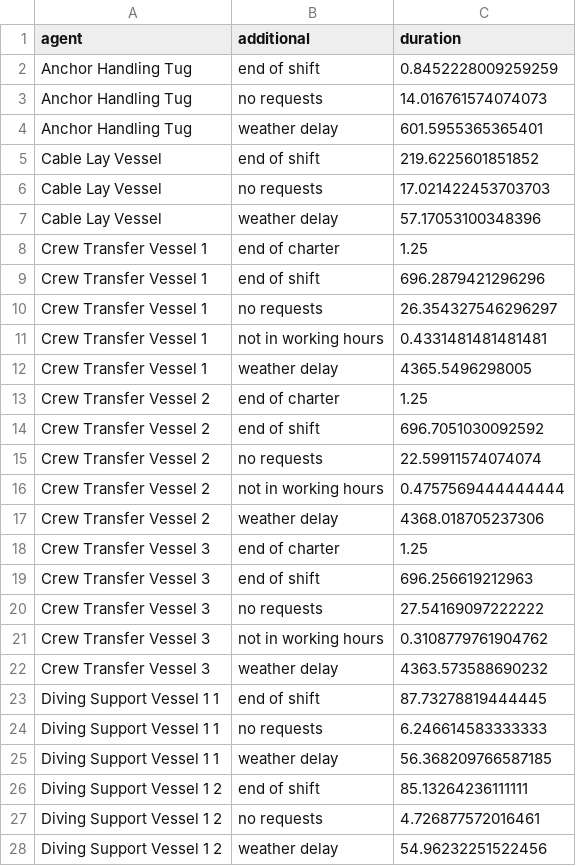
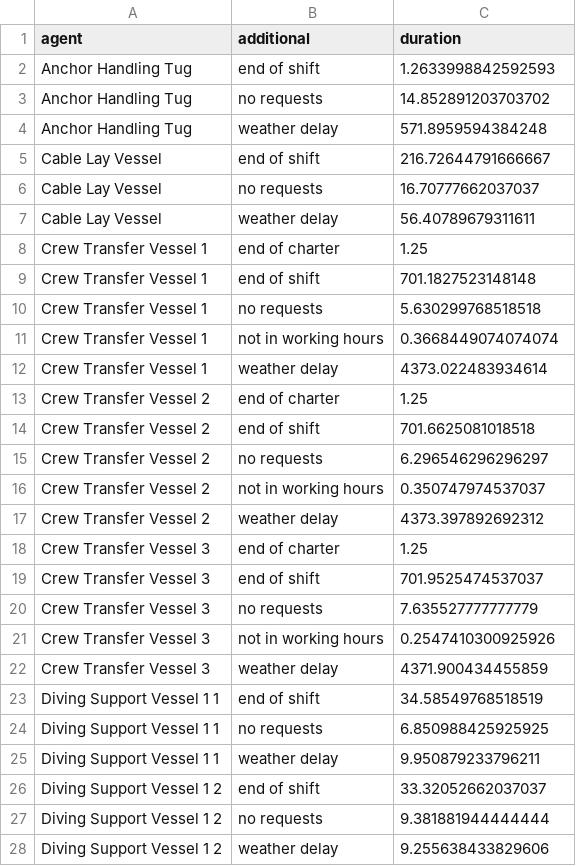
Before and after one commit to NREL/WAVES, a CSV file: examples/iea-49-results-10runs-it03/10_runs_iteration03-3_deep_average_delay_summary.csv, drawn as a sheet; only a part is shown; the diff covers the shown part only.

```diff
--- a/examples/iea-49-results-10runs-it03/10_runs_iteration03-3_deep_average_delay_summary.csv
+++ b/examples/iea-49-results-10runs-it03/10_runs_iteration03-3_deep_average_delay_summary.csv
@@ -1,28 +1,28 @@
 agent,additional,duration
-Anchor Handling Tug,end of shift,0.8452228009259259
-Anchor Handling Tug,no requests,14.016761574074073
-Anchor Handling Tug,weather delay,601.5955365365401
-Cable Lay Vessel,end of shift,219.6225601851852
-Cable Lay Vessel,no requests,17.021422453703703
-Cable Lay Vessel,weather delay,57.17053100348396
+Anchor Handling Tug,end of shift,1.2633998842592593
+Anchor Handling Tug,no requests,14.852891203703702
+Anchor Handling Tug,weather delay,571.8959594384248
+Cable Lay Vessel,end of shift,216.72644791666667
+Cable Lay Vessel,no requests,16.70777662037037
+Cable Lay Vessel,weather delay,56.40789679311611
 Crew Transfer Vessel 1,end of charter,1.25
-Crew Transfer Vessel 1,end of shift,696.2879421296296
-Crew Transfer Vessel 1,no requests,26.354327546296297
-Crew Transfer Vessel 1,not in working hours,0.4331481481481481
-Crew Transfer Vessel 1,weather delay,4365.5496298005
+Crew Transfer Vessel 1,end of shift,701.1827523148148
+Crew Transfer Vessel 1,no requests,5.630299768518518
+Crew Transfer Vessel 1,not in working hours,0.3668449074074074
+Crew Transfer Vessel 1,weather delay,4373.022483934614
 Crew Transfer Vessel 2,end of charter,1.25
-Crew Transfer Vessel 2,end of shift,696.7051030092592
-Crew Transfer Vessel 2,no requests,22.59911574074074
-Crew Transfer Vessel 2,not in working hours,0.4757569444444444
-Crew Transfer Vessel 2,weather delay,4368.018705237306
+Crew Transfer Vessel 2,end of shift,701.6625081018518
+Crew Transfer Vessel 2,no requests,6.296546296296297
+Crew Transfer Vessel 2,not in working hours,0.350747974537037
+Crew Transfer Vessel 2,weather delay,4373.397892692312
 Crew Transfer Vessel 3,end of charter,1.25
-Crew Transfer Vessel 3,end of shift,696.256619212963
-Crew Transfer Vessel 3,no requests,27.54169097222222
-Crew Transfer Vessel 3,not in working hours,0.3108779761904762
-Crew Transfer Vessel 3,weather delay,4363.573588690232
-Diving Support Vessel 1 1,end of shift,87.73278819444445
-Diving Support Vessel 1 1,no requests,6.246614583333333
-Diving Support Vessel 1 1,weather delay,56.368209766587185
-Diving Support Vessel 1 2,end of shift,85.13264236111111
-Diving Support Vessel 1 2,no requests,4.726877572016461
-Diving Support Vessel 1 2,weather delay,54.96232251522456
+Crew Transfer Vessel 3,end of shift,701.9525474537037
+Crew Transfer Vessel 3,no requests,7.635527777777779
+Crew Transfer Vessel 3,not in working hours,0.2547410300925926
+Crew Transfer Vessel 3,weather delay,4371.900434455859
+Diving Support Vessel 1 1,end of shift,34.58549768518519
+Diving Support Vessel 1 1,no requests,6.850988425925925
+Diving Support Vessel 1 1,weather delay,9.950879233796211
+Diving Support Vessel 1 2,end of shift,33.32052662037037
+Diving Support Vessel 1 2,no requests,9.381881944444444
+Diving Support Vessel 1 2,weather delay,9.255638433829606
```
Also changed, not shown: 2 edited cells elsewhere in this file, examples/iea-49-results-10runs-it03/10_runs_iteration03-3_average_requests_report.csv, examples/iea-49-results-10runs-it03/10_runs_iteration03-3_deep_average_equipment_costs.csv, 17 other files.
